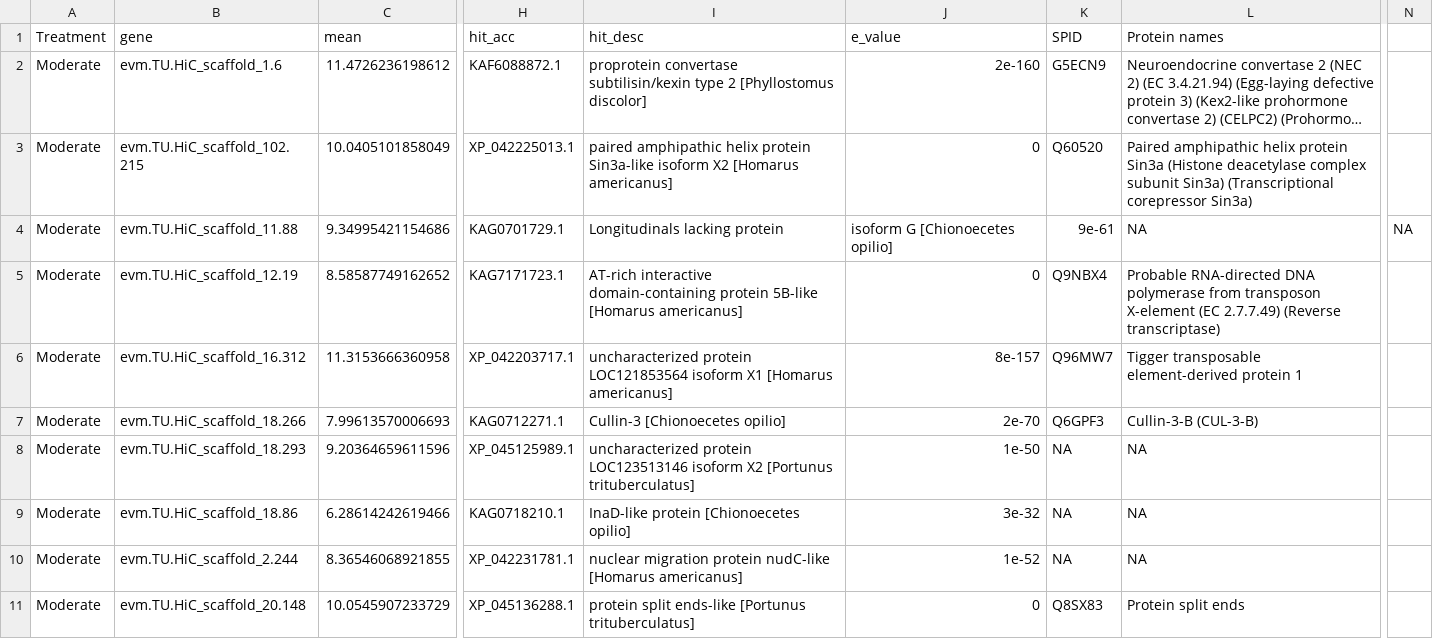
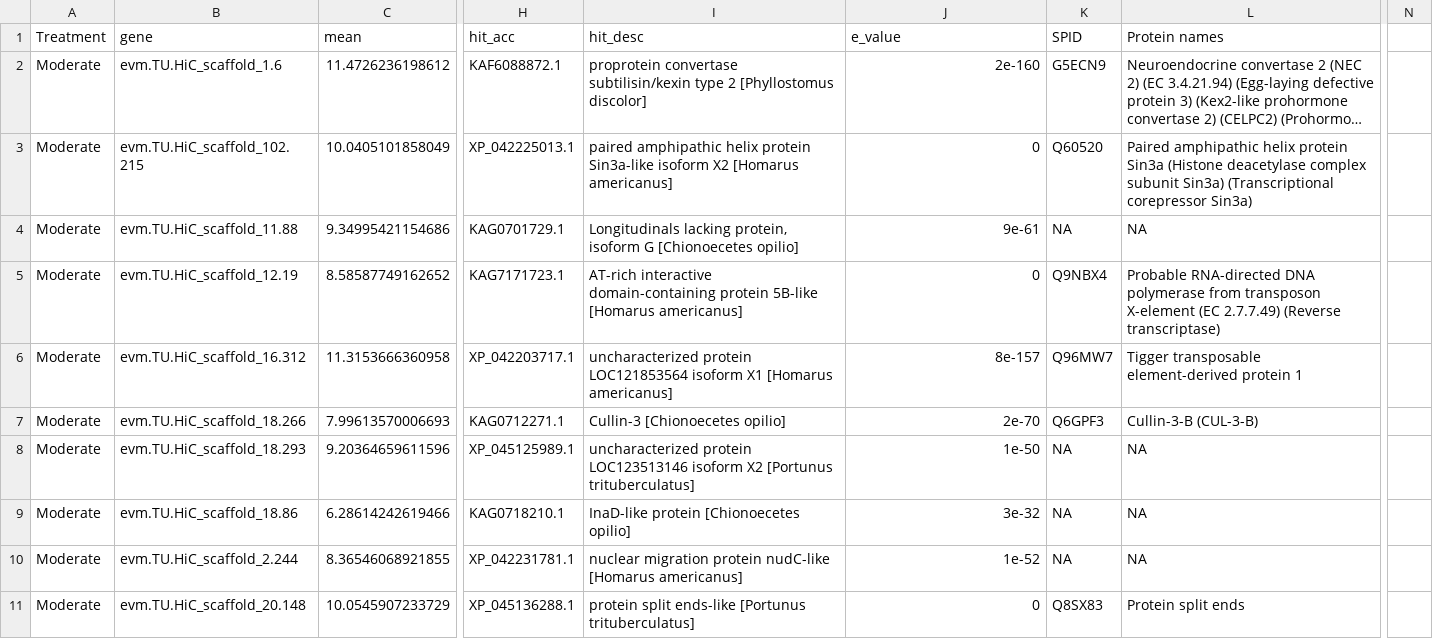
Before and after one commit to laurahspencer/red-king_RNASeq-2022, a CSV file: results/DEGs.up-low-variability_annotated.csv, drawn as a sheet; only a part is shown, gaps mark what is left out; long unchanged cells end in …; the diff covers the shown part only; the diff names each change by its address in the sheet, - before the commit and + after, or states it on an @@ line.

```diff
--- a/results/DEGs.up-low-variability_annotated.csv
+++ b/results/DEGs.up-low-variability_annotated.csv
-I4 (hit_desc): Longitudinals lacking protein
+I4 (hit_desc): Longitudinals lacking protein, isoform G [Chionoecetes opilio]
-J4 (e_value): isoform G [Chionoecetes opilio]
+J4 (e_value): 9e-61
-K4 (SPID): 9e-61
+K4 (SPID): NA
-N4: NA
+N4: (empty)
```
Also changed, not shown: 86 edited cells elsewhere in this file.
